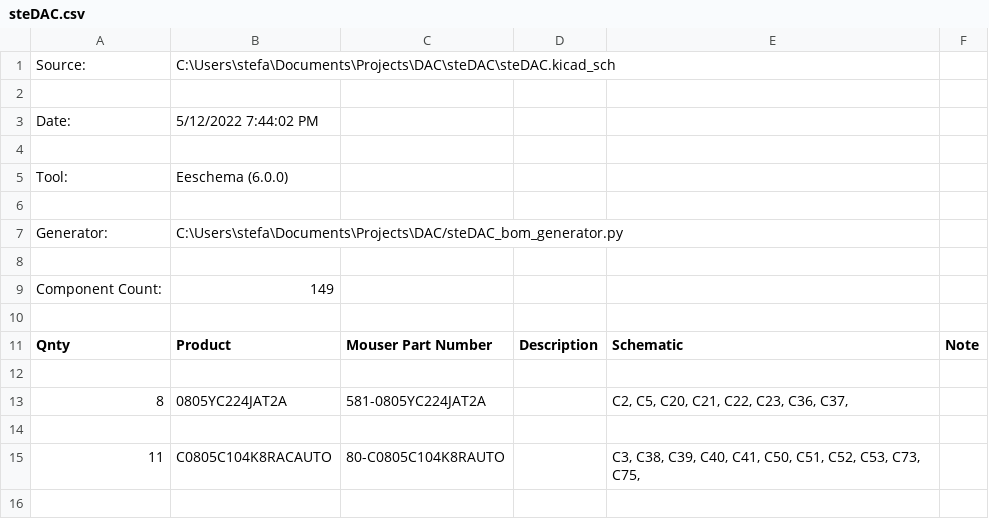
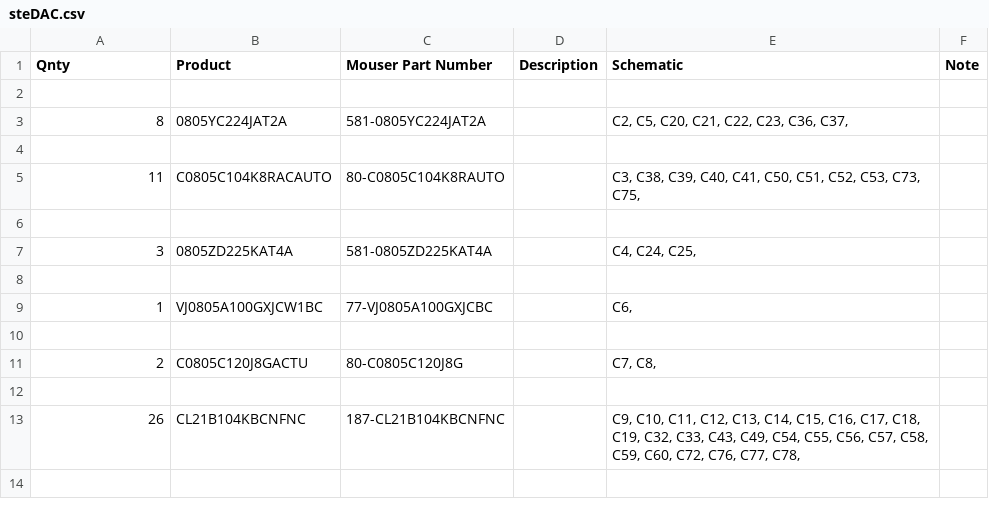
Before and after one commit to stefantquach/steDAC, a CSV file: steDAC.csv, drawn as a sheet; only a part is shown; the shorter side is filled out with more unchanged rows; the diff covers the shown part only.

```diff
--- a/steDAC.csv
+++ b/steDAC.csv
@@ -1,11 +1 @@
-"Source:","C:\Users\stefa\Documents\Projects\DAC\steDAC\steDAC.kicad_sch"
-
-"Date:","5/12/2022 7:44:02 PM"
-
-"Tool:","Eeschema (6.0.0)"
-
-"Generator:","C:\Users\stefa\Documents\Projects\DAC/steDAC_bom_generator.py"
-
-"Component Count:","149"
-
 "Qnty","Product","Mouser Part Number","Description","Schematic","Note"
```
Also changed, not shown: 2 added rows, 2 removed rows and 14 edited cells elsewhere in this file, 6 other files.
